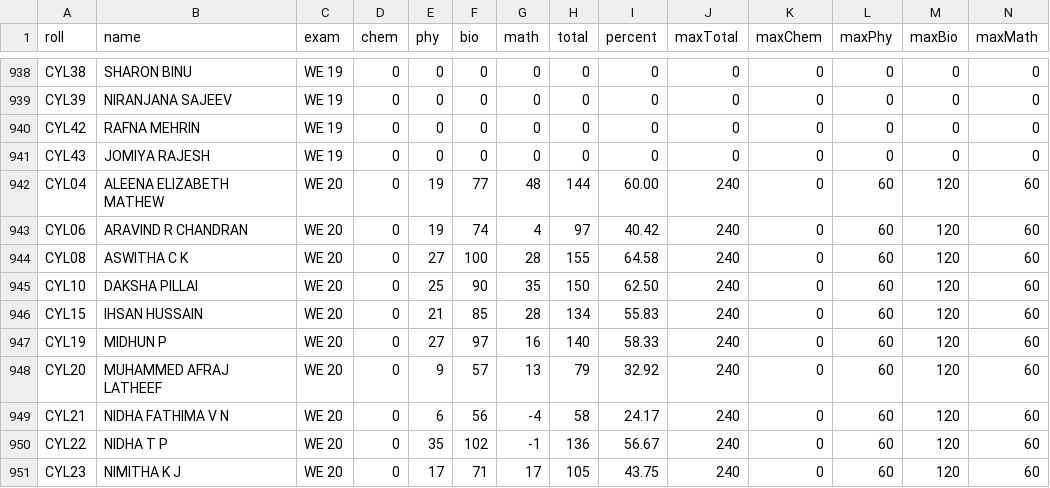
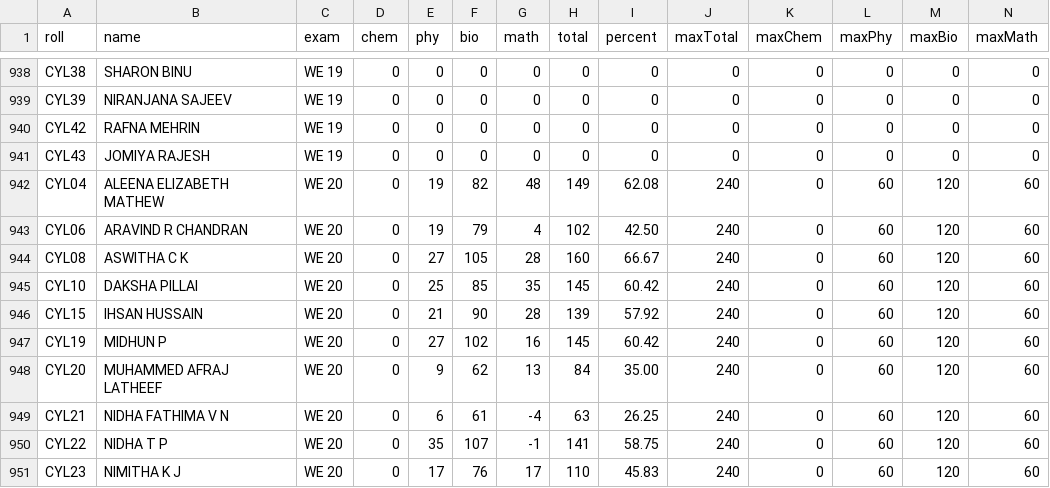
Before and after one commit to imabhishith/students-performance-tracker, a CSV file: data/data.csv, drawn as a sheet; only a part is shown, gaps mark what is left out; the diff covers the shown part only.

Commit message:
data & marks-data update

```diff
--- a/data/data.csv
+++ b/data/data.csv
@@ -941,11 +941,11 @@ CYL42,RAFNA MEHRIN,WE 19,0,0,0,0,0,0,0,0,0,0,0
 CYL43,JOMIYA RAJESH,WE 19,0,0,0,0,0,0,0,0,0,0,0
-CYL04,ALEENA ELIZABETH MATHEW,WE 20,0,19,77,48,144,60.00,240,0,60,120,60
-CYL06,ARAVIND R CHANDRAN,WE 20,0,19,74,4,97,40.42,240,0,60,120,60
-CYL08,ASWITHA C K,WE 20,0,27,100,28,155,64.58,240,0,60,120,60
-CYL10,DAKSHA PILLAI,WE 20,0,25,90,35,150,62.50,240,0,60,120,60
-CYL15,IHSAN HUSSAIN,WE 20,0,21,85,28,134,55.83,240,0,60,120,60
-CYL19,MIDHUN P,WE 20,0,27,97,16,140,58.33,240,0,60,120,60
-CYL20,MUHAMMED AFRAJ LATHEEF,WE 20,0,9,57,13,79,32.92,240,0,60,120,60
-CYL21,NIDHA FATHIMA V N,WE 20,0,6,56,-4,58,24.17,240,0,60,120,60
-CYL22,NIDHA T P,WE 20,0,35,102,-1,136,56.67,240,0,60,120,60
-CYL23,NIMITHA K J,WE 20,0,17,71,17,105,43.75,240,0,60,120,60
+CYL04,ALEENA ELIZABETH MATHEW,WE 20,0,19,82,48,149,62.08,240,0,60,120,60
+CYL06,ARAVIND R CHANDRAN,WE 20,0,19,79,4,102,42.50,240,0,60,120,60
+CYL08,ASWITHA C K,WE 20,0,27,105,28,160,66.67,240,0,60,120,60
+CYL10,DAKSHA PILLAI,WE 20,0,25,85,35,145,60.42,240,0,60,120,60
+CYL15,IHSAN HUSSAIN,WE 20,0,21,90,28,139,57.92,240,0,60,120,60
+CYL19,MIDHUN P,WE 20,0,27,102,16,145,60.42,240,0,60,120,60
+CYL20,MUHAMMED AFRAJ LATHEEF,WE 20,0,9,62,13,84,35.00,240,0,60,120,60
+CYL21,NIDHA FATHIMA V N,WE 20,0,6,61,-4,63,26.25,240,0,60,120,60
+CYL22,NIDHA T P,WE 20,0,35,107,-1,141,58.75,240,0,60,120,60
+CYL23,NIMITHA K J,WE 20,0,17,76,17,110,45.83,240,0,60,120,60
```
Also changed, not shown: 27 edited cells elsewhere in this file, public/marks-data.csv.
